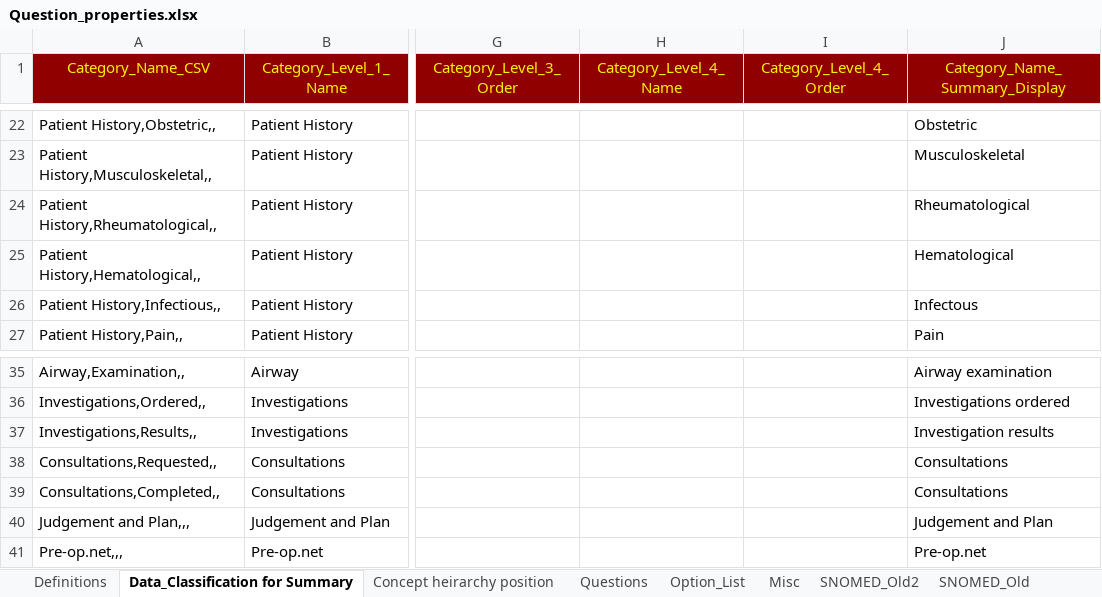
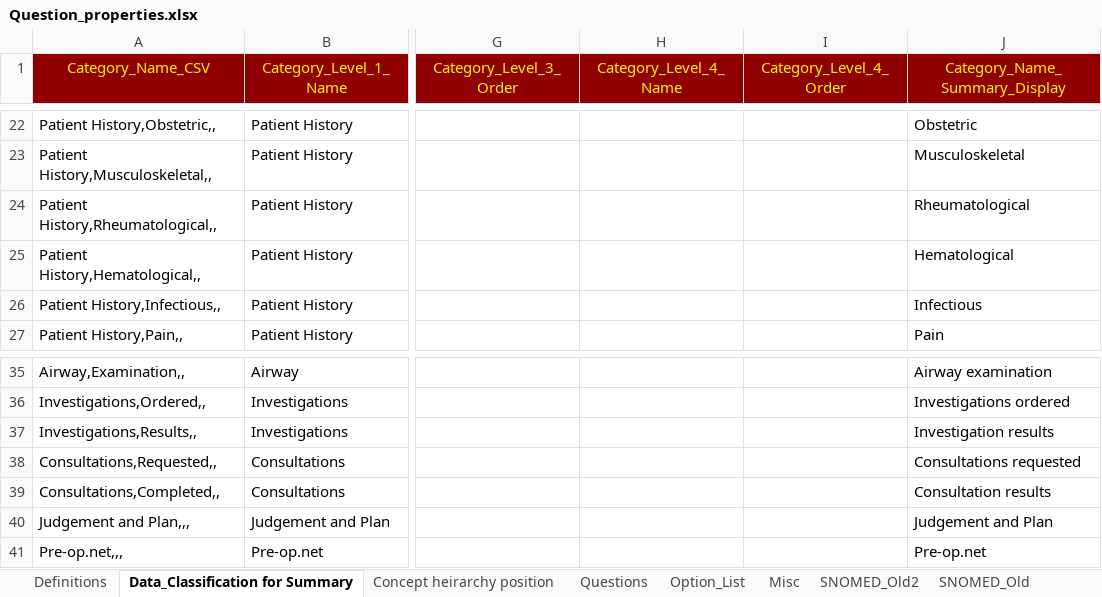
Before and after one commit to dbelavy/periop_open, an Excel workbook: spreadsheet/Question_properties.xlsx, sheet Data_Classification for Summary, drawn as a sheet; only a part is shown, gaps mark what is left out; values as stored, in another font and other column widths than the file's, no borders; the diff names each change by its address in the sheet, - before the commit and + after, or states it on an @@ line.

```diff
--- a/spreadsheet/Question_properties.xlsx (sheet Data_Classification for Summary)
+++ b/spreadsheet/Question_properties.xlsx (sheet Data_Classification for Summary)
-J26 (Category_Name_Summary_Display): Infectous
+J26 (Category_Name_Summary_Display): Infectious
-J38 (Category_Name_Summary_Display): Consultations
+J38 (Category_Name_Summary_Display): Consultations requested
-J39 (Category_Name_Summary_Display): Consultations
+J39 (Category_Name_Summary_Display): Consultation results
```
Also changed, not shown: sheet Concept heirarchy position, sheet Questions.
